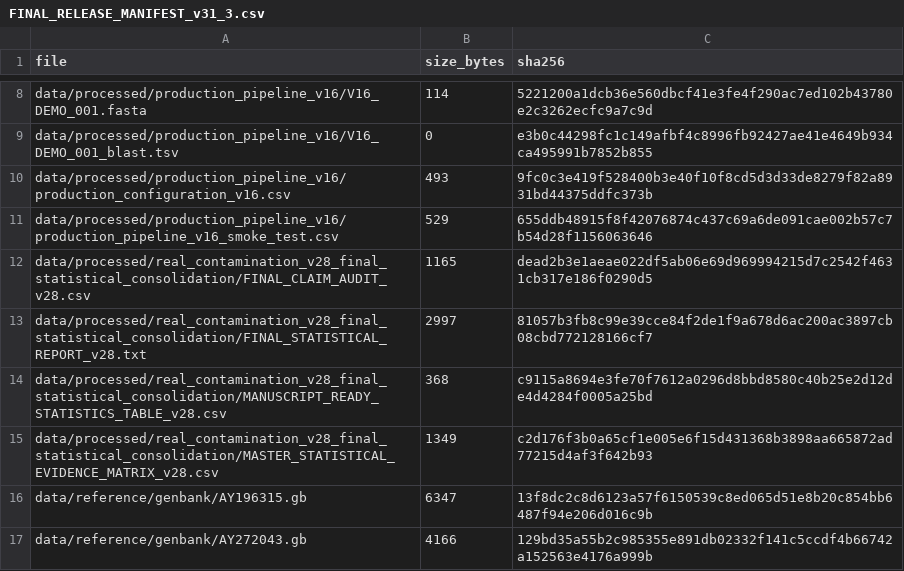
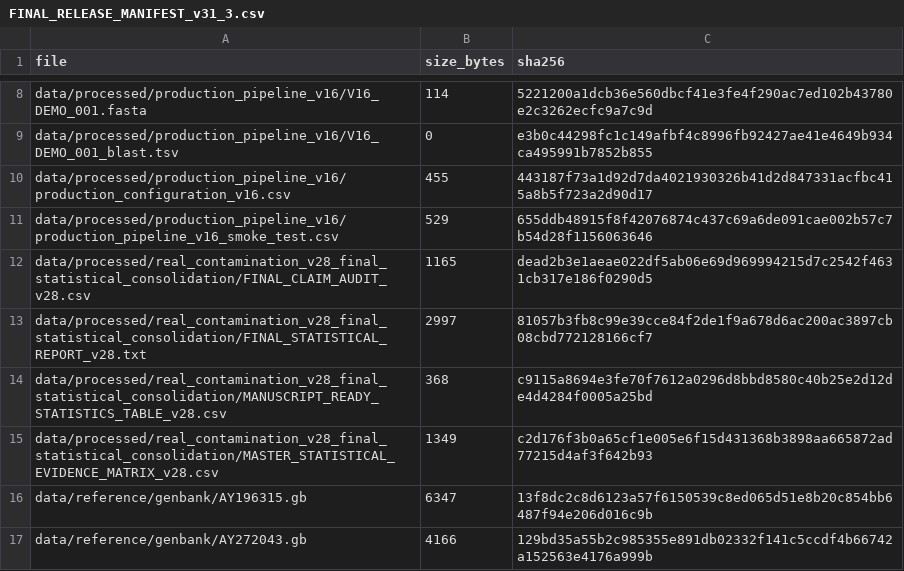
Before and after one commit to Abhishek499-lab/coffee-ota-screening, a CSV file: FINAL_RELEASE_MANIFEST_v31_3.csv, drawn as a sheet; only a part is shown, gaps mark what is left out.

```diff
--- a/FINAL_RELEASE_MANIFEST_v31_3.csv
+++ b/FINAL_RELEASE_MANIFEST_v31_3.csv
@@ -9,3 +9,3 @@ data/processed/production_pipeline_v16/V16_DEMO_001.fasta,114,5221200a1dcb36e560
 data/processed/production_pipeline_v16/V16_DEMO_001_blast.tsv,0,e3b0c44298fc1c149afbf4c8996fb92427ae41e4649b934ca495991b7852b855
-data/processed/production_pipeline_v16/production_configuration_v16.csv,493,9fc0c3e419f528400b3e40f10f8cd5d3d33de8279f82a8931bd44375ddfc373b
+data/processed/production_pipeline_v16/production_configuration_v16.csv,455,443187f73a1d92d7da4021930326b41d2d847331acfbc415a8b5f723a2d90d17
 data/processed/production_pipeline_v16/production_pipeline_v16_smoke_test.csv,529,655ddb48915f8f42076874c437c69a6de091cae002b57c7b54d28f1156063646
```
Also changed, not shown: FINAL_RELEASE_MANIFEST_v31_4.csv, RELEASE_MANIFEST_v31_1.csv, 1 other file.
